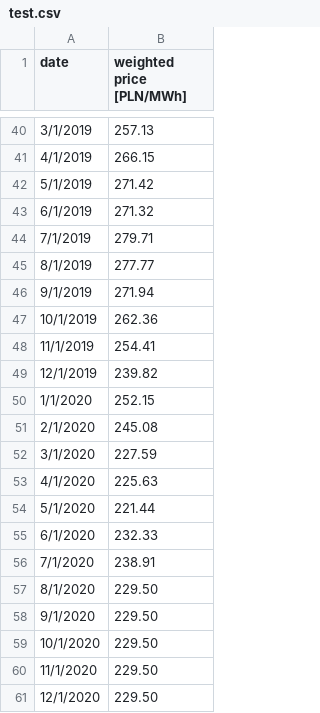
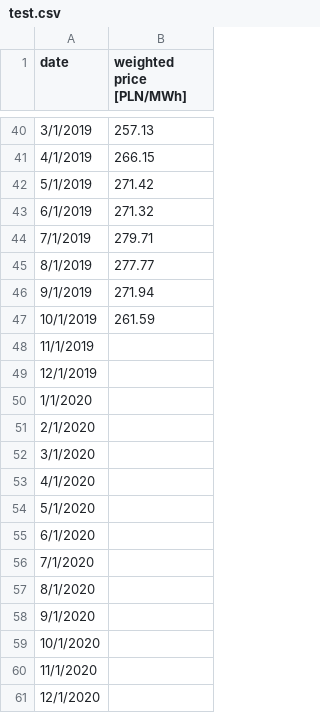
Before and after one commit to michal-jedra-fe/miesiecznik-public, a CSV file: test.csv, drawn as a sheet; only a part is shown, gaps mark what is left out.

Commit message:
Update test.csv

```diff
--- a/test.csv
+++ b/test.csv
@@ -46,16 +46,16 @@ date,weighted price [PLN/MWh]
 9/1/2019,271.94
-10/1/2019,262.36
-11/1/2019,254.41
-12/1/2019,239.82
-1/1/2020,252.15
-2/1/2020,245.08
-3/1/2020,227.59
-4/1/2020,225.63
-5/1/2020,221.44
-6/1/2020,232.33
-7/1/2020,238.91
-8/1/2020,229.50
-9/1/2020,229.50
-10/1/2020,229.50
-11/1/2020,229.50
-12/1/2020,229.50
+10/1/2019,261.59
+11/1/2019,
+12/1/2019,
+1/1/2020,
+2/1/2020,
+3/1/2020,
+4/1/2020,
+5/1/2020,
+6/1/2020,
+7/1/2020,
+8/1/2020,
+9/1/2020,
+10/1/2020,
+11/1/2020,
+12/1/2020,
```
